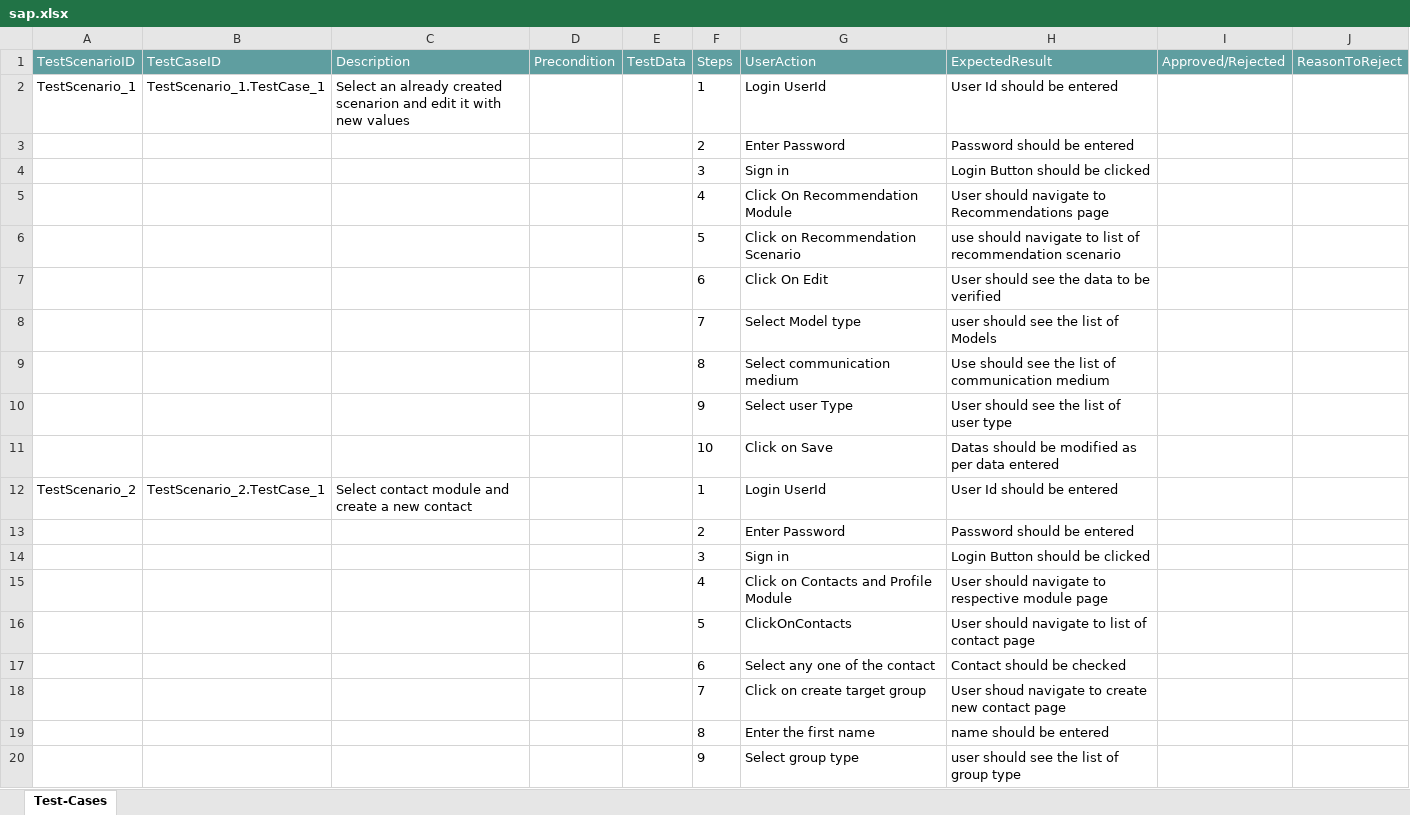
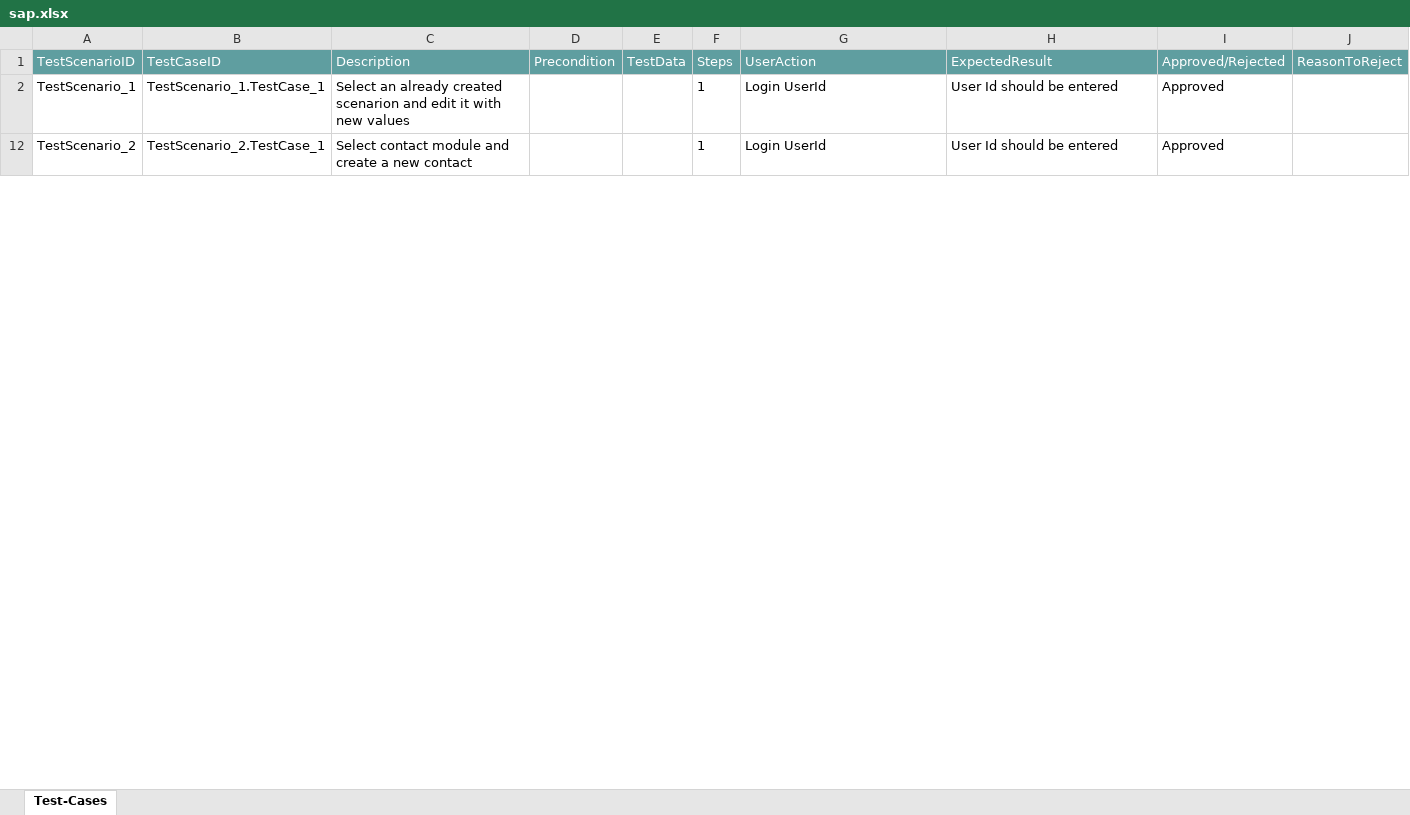
Before and after one commit to ShaikMohamedIrfan/Try, an Excel workbook: sap.xlsx, sheet Test-Cases, drawn as a sheet; only a part is shown; values as stored, in another font and other column widths than the file's, no borders; table styles not drawn; the diff covers the shown part only; the diff names each change by its address in the sheet, - before the commit and + after, or states it on an @@ line.

Commit message:
Add files via upload

```diff
--- a/sap.xlsx (sheet Test-Cases)
+++ b/sap.xlsx (sheet Test-Cases)
-I2 (Approved/Rejected): (empty)
+I2 (Approved/Rejected): Approved
@@ row 3 hidden:  |  |  |  |  | 2 | Enter Password | Password should be entered @@
@@ row 4 hidden:  |  |  |  |  | 3 | Sign in | Login Button should be clicked @@
@@ row 5 hidden:  |  |  |  |  | 4 | Click On Recommendation Module | User should navigate to Recommendations page @@
@@ row 6 hidden:  |  |  |  |  | 5 | Click on Recommendation Scenario | use should navigate to list of recommendation scenario @@
@@ row 7 hidden:  |  |  |  |  | 6 | Click On Edit | User should see the data to be verified @@
@@ row 8 hidden:  |  |  |  |  | 7 | Select Model type | user should see the list of Models @@
@@ row 9 hidden:  |  |  |  |  | 8 | Select communication medium | Use should see the list of communication medium @@
@@ row 10 hidden:  |  |  |  |  | 9 | Select user Type | User should see the list of user type @@
@@ row 11 hidden:  |  |  |  |  | 10 | Click on Save | Datas should be modified as per data entered @@
-I12 (Approved/Rejected): (empty)
+I12 (Approved/Rejected): Approved
@@ row 13 hidden:  |  |  |  |  | 2 | Enter Password | Password should be entered @@
@@ row 14 hidden:  |  |  |  |  | 3 | Sign in | Login Button should be clicked @@
@@ row 15 hidden:  |  |  |  |  | 4 | Click on Contacts and Profile Module | User should navigate to respective module page @@
@@ row 16 hidden:  |  |  |  |  | 5 | ClickOnContacts | User should navigate to list of contact page @@
@@ row 17 hidden:  |  |  |  |  | 6 | Select any one of the contact | Contact should be checked @@
@@ row 18 hidden:  |  |  |  |  | 7 | Click on create target group | User shoud navigate to create new contact page @@
@@ row 19 hidden:  |  |  |  |  | 8 | Enter the first name | name should be entered @@
@@ row 20 hidden:  |  |  |  |  | 9 | Select group type | user should see the list of group type @@
```
Also changed, not shown: 11 hidden or unhidden rows and 1 edited cell elsewhere in this sheet.
